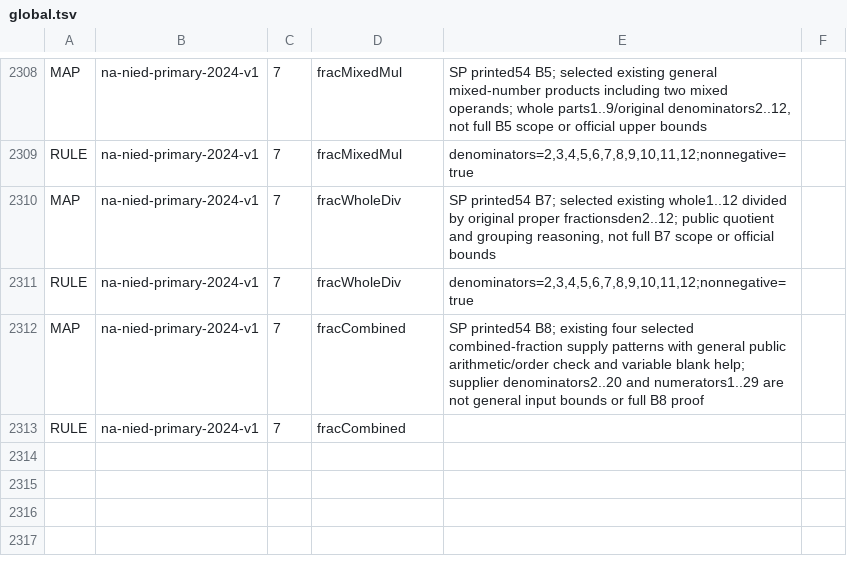
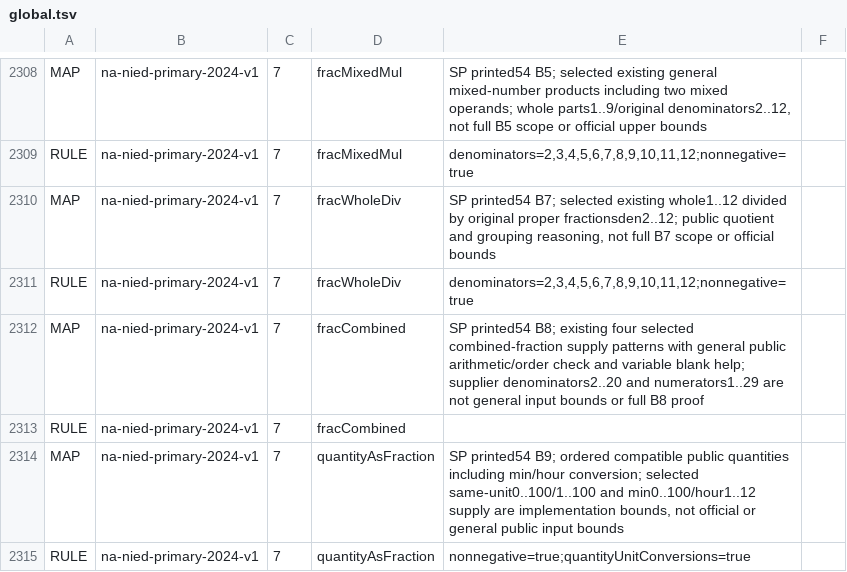
Before and after one commit to logue1114-maker/gomgom-open-education, a TSV file: math/engine/src/main/resources/curricula/global.tsv, drawn as a sheet; only a part is shown, gaps mark what is left out.

Commit message:
Normalize compatible quantities for fraction comparisons

```diff
--- a/math/engine/src/main/resources/curricula/global.tsv
+++ b/math/engine/src/main/resources/curricula/global.tsv
@@ -2313 +2313,3 @@ MAP	na-nied-primary-2024-v1	7	fracCombined	SP printed54 B8; existing four select
 RULE	na-nied-primary-2024-v1	7	fracCombined	
+MAP	na-nied-primary-2024-v1	7	quantityAsFraction	SP printed54 B9; ordered compatible public quantities including min/hour conversion; selected same-unit0..100/1..100 and min0..100/hour1..12 supply are implementation bounds, not official or general public input bounds
+RULE	na-nied-primary-2024-v1	7	quantityAsFraction	nonnegative=true;quantityUnitConversions=true
```
Also changed, not shown: 5 other files.
